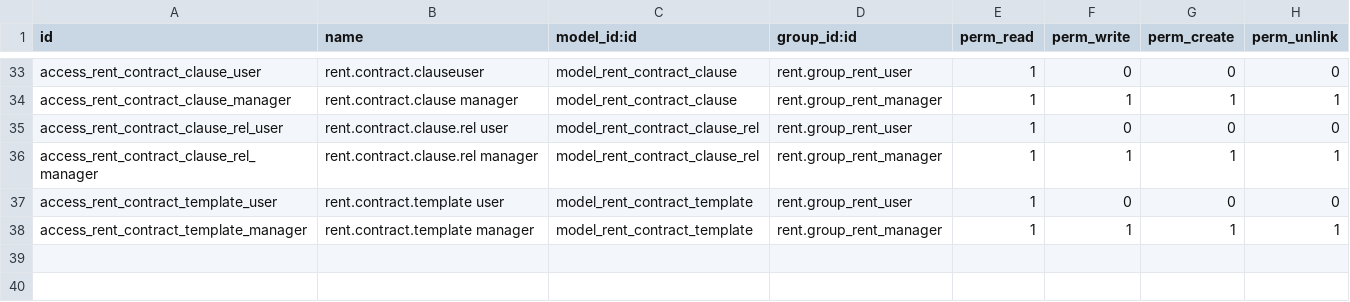
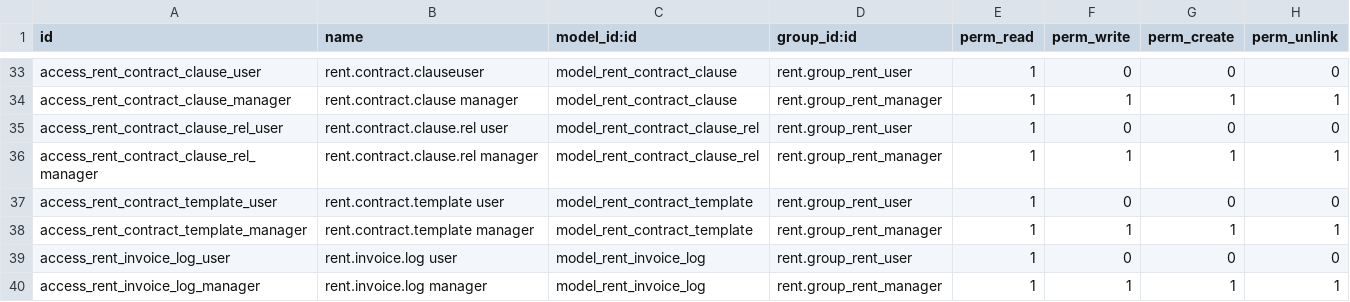
Before and after one commit to Vauxoo/addons-clearcorp, a CSV file: rent/security/ir.model.access.csv, drawn as a sheet; only a part is shown, gaps mark what is left out.

Commit message:
[IMP] rent: rent.invoice.log new access rules

```diff
--- a/rent/security/ir.model.access.csv
+++ b/rent/security/ir.model.access.csv
@@ -38 +38,3 @@
 "access_rent_contract_template_manager","rent.contract.template manager","model_rent_contract_template","rent.group_rent_manager",1,1,1,1
+"access_rent_invoice_log_user","rent.invoice.log user","model_rent_invoice_log","rent.group_rent_user",1,0,0,0
+"access_rent_invoice_log_manager","rent.invoice.log manager","model_rent_invoice_log","rent.group_rent_manager",1,1,1,1
```
